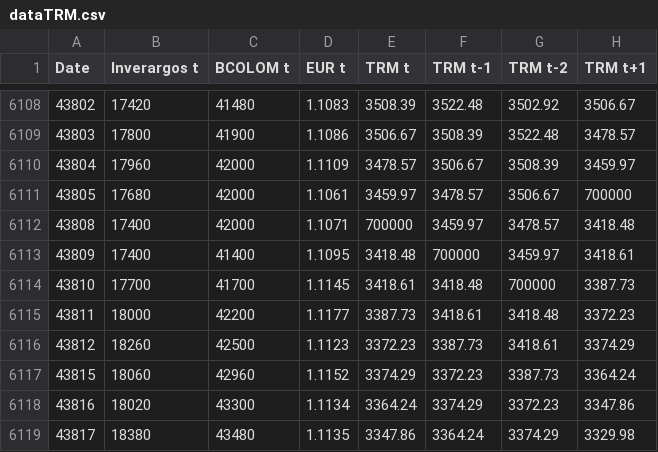
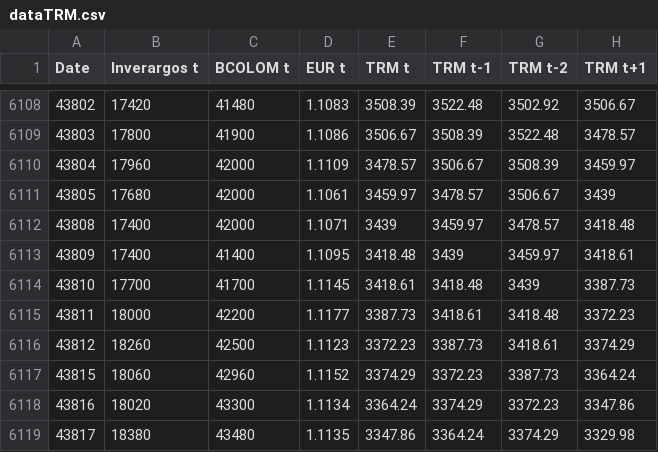
Before and after one commit to Hausdorff94/TRM-USD-Inteligencia-Computacional, a CSV file: data/dataTRM.csv, drawn as a sheet; only a part is shown, gaps mark what is left out.

Commit message:
Update dataTRM.csv

```diff
--- a/data/dataTRM.csv
+++ b/data/dataTRM.csv
@@ -6110,6 +6110,6 @@ Date,Inverargos t,BCOLOM t,EUR t,TRM t,TRM t-1,TRM t-2,TRM t+1
 43804,17960,42000,1.1109,3478.57,3506.67,3508.39,3459.97
-43805,17680,42000,1.1061,3459.97,3478.57,3506.67,700000
-43808,17400,42000,1.1071,700000,3459.97,3478.57,3418.48
-43809,17400,41400,1.1095,3418.48,700000,3459.97,3418.61
-43810,17700,41700,1.1145,3418.61,3418.48,700000,3387.73
+43805,17680,42000,1.1061,3459.97,3478.57,3506.67,3439
+43808,17400,42000,1.1071,3439,3459.97,3478.57,3418.48
+43809,17400,41400,1.1095,3418.48,3439,3459.97,3418.61
+43810,17700,41700,1.1145,3418.61,3418.48,3439,3387.73
 43811,18000,42200,1.1177,3387.73,3418.61,3418.48,3372.23
```
